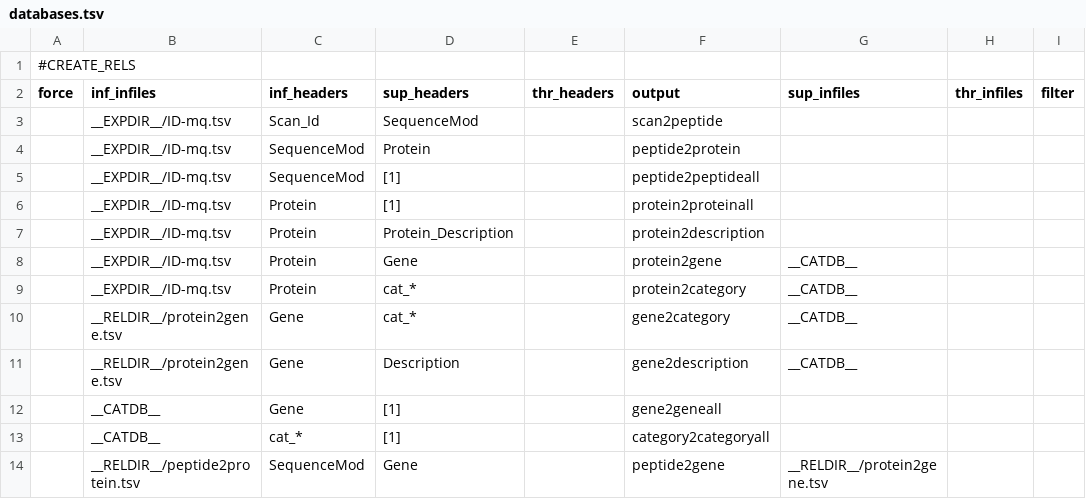
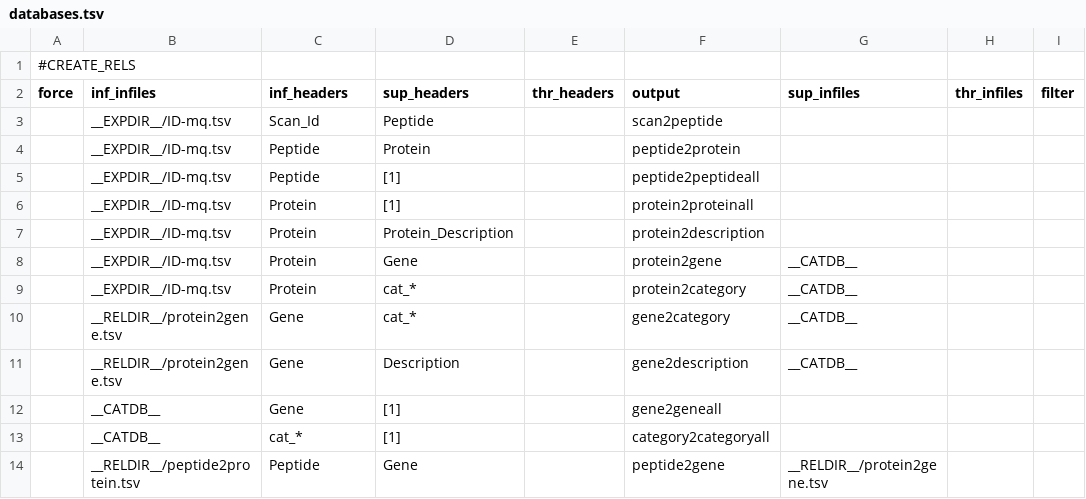
Before and after one commit to CNIC-Proteomics/iSanXoT, a TSV file: app/wfs/basic/.isanxot/date_id/databases.tsv, drawn as a sheet.

Commit message:
+ WSPP_SBT: The "key-words:" Scan, Peptide, Protein, and Category have been established. The key-word "SequenceMod" has changed to "Peptide"

```diff
--- a/app/wfs/basic/.isanxot/date_id/databases.tsv
+++ b/app/wfs/basic/.isanxot/date_id/databases.tsv
@@ -2,5 +2,5 @@
 force	inf_infiles	inf_headers	sup_headers	thr_headers	output	sup_infiles	thr_infiles	filter
-	__EXPDIR__/ID-mq.tsv	Scan_Id	SequenceMod		scan2peptide			
-	__EXPDIR__/ID-mq.tsv	SequenceMod	Protein		peptide2protein			
-	__EXPDIR__/ID-mq.tsv	SequenceMod	[1]		peptide2peptideall			
+	__EXPDIR__/ID-mq.tsv	Scan_Id	Peptide		scan2peptide			
+	__EXPDIR__/ID-mq.tsv	Peptide	Protein		peptide2protein			
+	__EXPDIR__/ID-mq.tsv	Peptide	[1]		peptide2peptideall			
 	__EXPDIR__/ID-mq.tsv	Protein	[1]		protein2proteinall			
@@ -13,2 +13,2 @@ force	inf_infiles	inf_headers	sup_headers	thr_headers	output	sup_infiles	thr_inf
 	__CATDB__	cat_*	[1]		category2categoryall			
-	__RELDIR__/peptide2protein.tsv	SequenceMod	Gene		peptide2gene	__RELDIR__/protein2gene.tsv		
+	__RELDIR__/peptide2protein.tsv	Peptide	Gene		peptide2gene	__RELDIR__/protein2gene.tsv		
```
Also changed, not shown: app/wfs/lblfree/.isanxot/date_id/databases.tsv, 7 other files.
